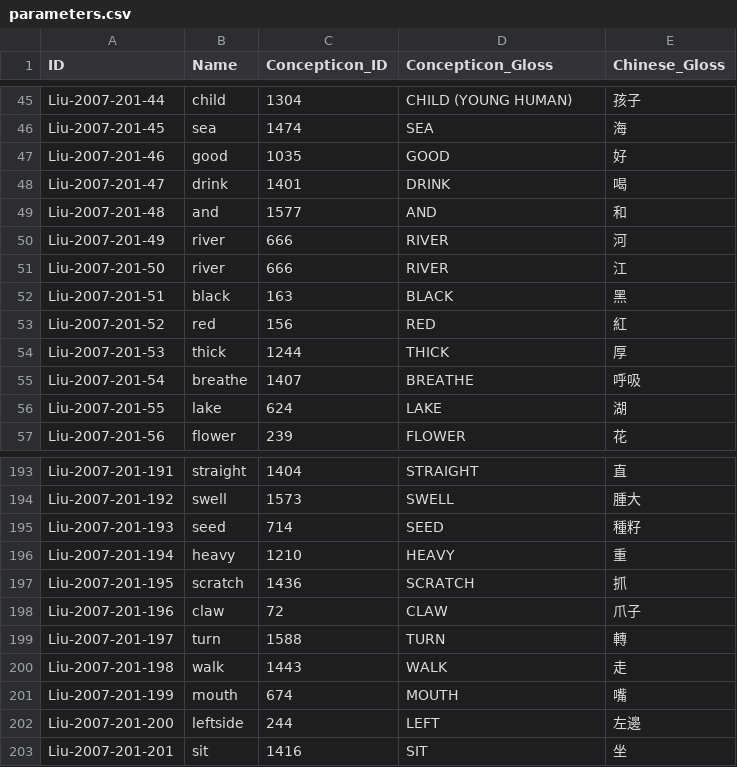
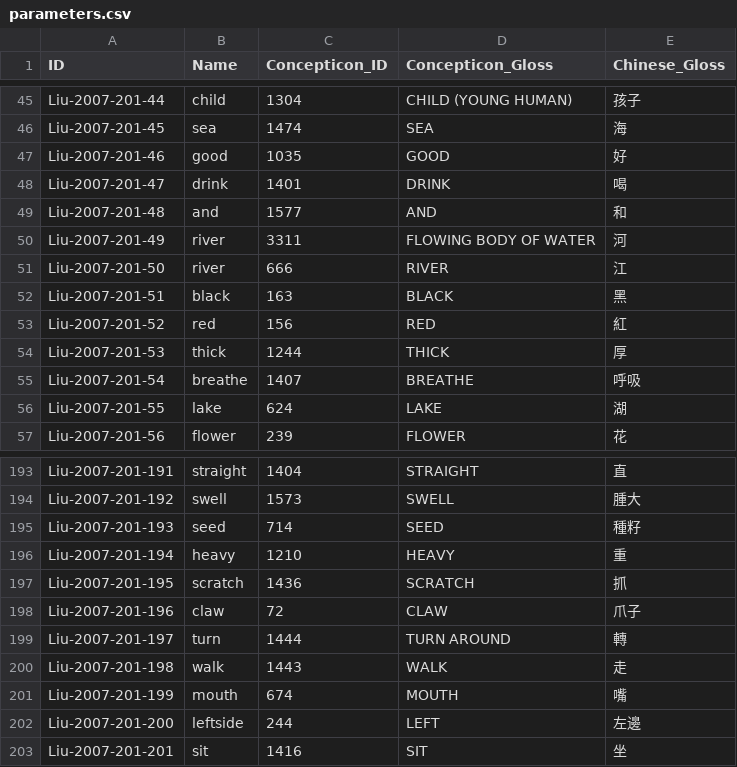
Before and after one commit to lexibank/liusinitic, a CSV file: cldf/parameters.csv, drawn as a sheet; only a part is shown, gaps mark what is left out.

```diff
--- a/cldf/parameters.csv
+++ b/cldf/parameters.csv
@@ -49,3 +49,3 @@ Liu-2007-201-47,drink,1401,DRINK,喝
 Liu-2007-201-48,and,1577,AND,和
-Liu-2007-201-49,river,666,RIVER,河
+Liu-2007-201-49,river,3311,FLOWING BODY OF WATER,河
 Liu-2007-201-50,river,666,RIVER,江
@@ -198,3 +198,3 @@ Liu-2007-201-195,scratch,1436,SCRATCH,抓
 Liu-2007-201-196,claw,72,CLAW,爪子
-Liu-2007-201-197,turn,1588,TURN,轉
+Liu-2007-201-197,turn,1444,TURN AROUND,轉
 Liu-2007-201-198,walk,1443,WALK,走
```
Also changed, not shown: cldf/languages.csv, 4 other files.
